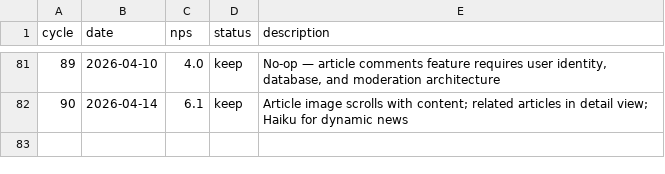
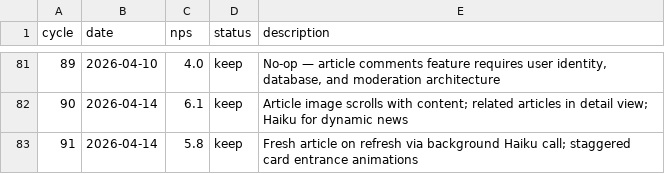
Before and after one commit to fabriciobloisi/AutoPMF, a TSV file: results.tsv, drawn as a sheet; only a part is shown, gaps mark what is left out.

Commit message:
AutoLoop cycle 91: update logs

```diff
--- a/results.tsv
+++ b/results.tsv
@@ -82 +82,2 @@ cycle	date	nps	status	description
 90	2026-04-14	6.1	keep	Article image scrolls with content; related articles in detail view; Haiku for dynamic news
+91	2026-04-14	5.8	keep	Fresh article on refresh via background Haiku call; staggered card entrance animations
```
Also changed, not shown: 1 other file.
